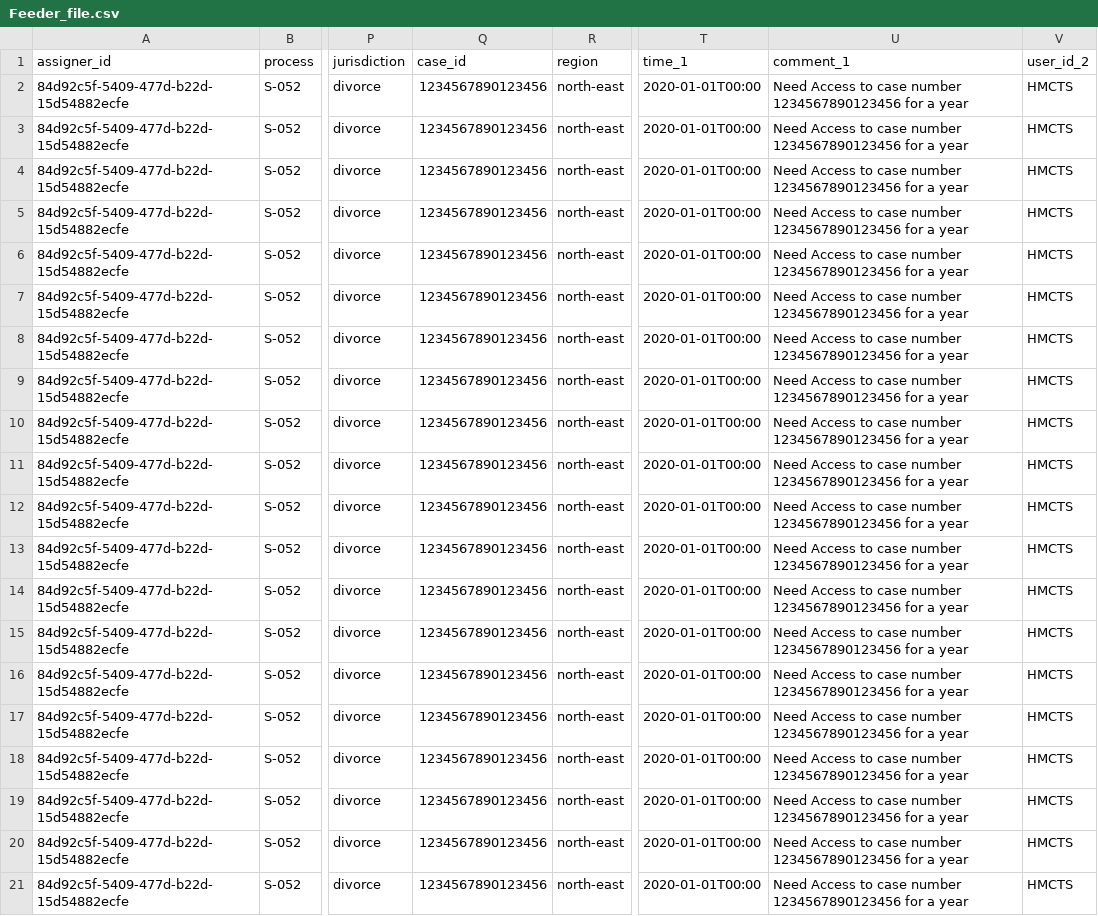
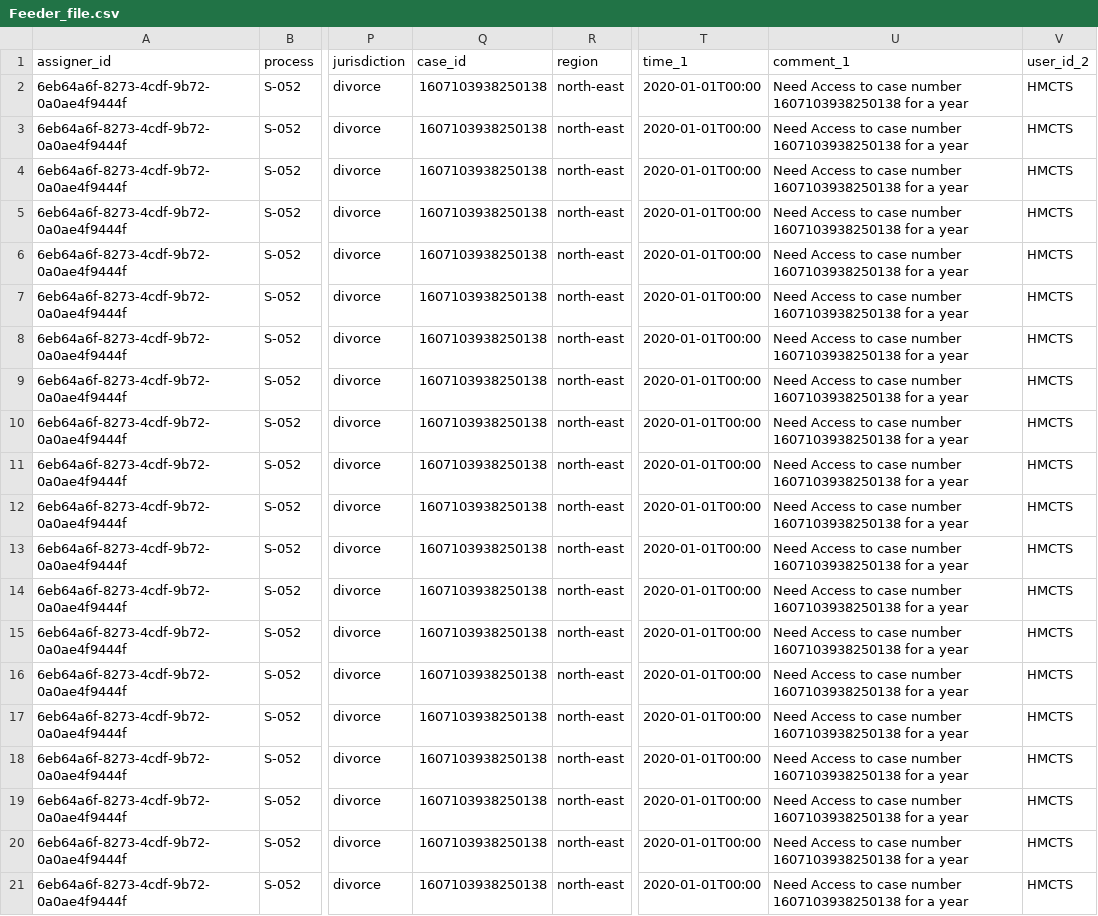
Before and after one commit to hmcts/am-performance-tests, a CSV file: src/gatling/resources/Feeder_file.csv, drawn as a sheet; only a part is shown, gaps mark what is left out; the diff names each change by its address in the sheet, - before the commit and + after, or states it on an @@ line.

Commit message:
Updated the actual case Id from CCD

```diff
--- a/src/gatling/resources/Feeder_file.csv
+++ b/src/gatling/resources/Feeder_file.csv
-A2:A21 (assigner_id): 84d92c5f-5409-477d-b22d-15d54882ecfe
+A2:A21 (assigner_id): 6eb64a6f-8273-4cdf-9b72-0a0ae4f9444f
-Q2:Q21 (case_id): 1234567890123456
+Q2:Q21 (case_id): 1607103938250138
-U2:U21 (comment_1): …case number 1234567890123456 for a…
+U2:U21 (comment_1): …case number 1607103938250138 for a…
```
